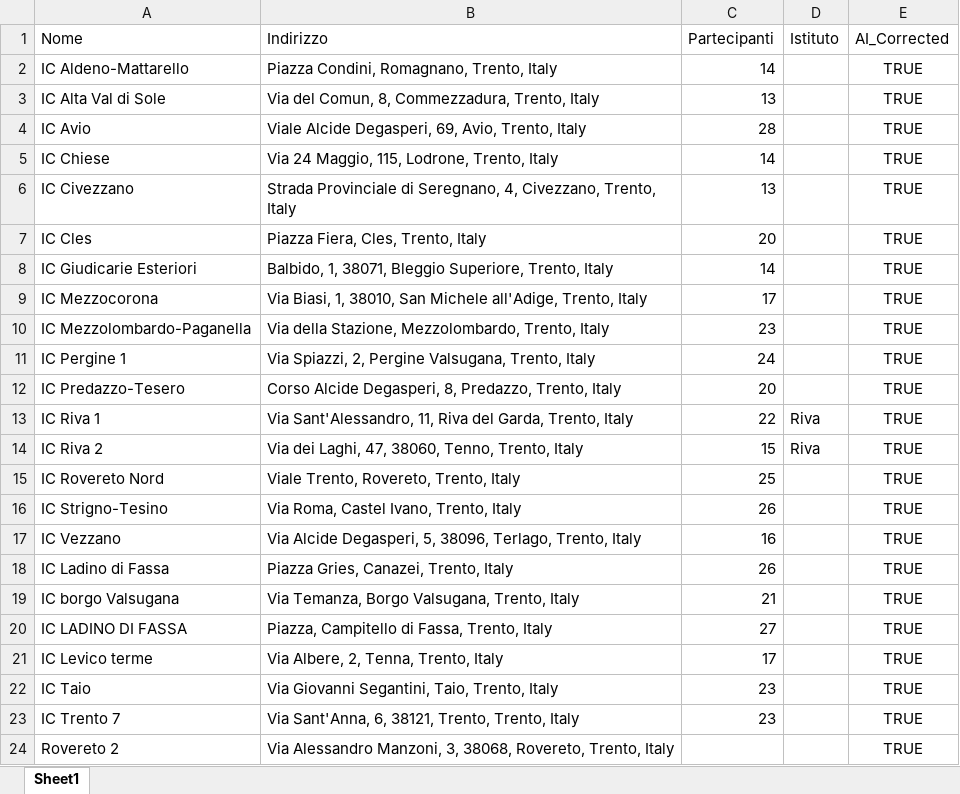
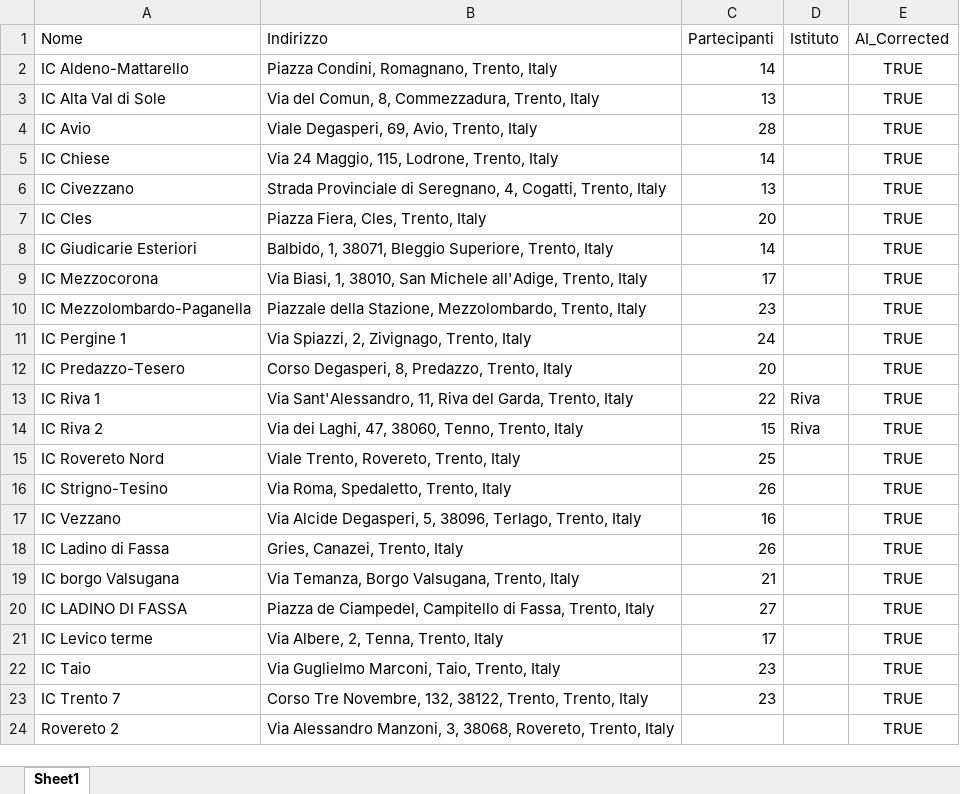
Before and after one commit to aledevv/transporter, an Excel workbook: uploads/esempioReale_corretto.xlsx, sheet Sheet1, drawn as a sheet; values as stored, in another font and other column widths than the file's, no borders; the diff names each change by its address in the sheet, - before the commit and + after, or states it on an @@ line.

```diff
--- a/uploads/esempioReale_corretto.xlsx (sheet Sheet1)
+++ b/uploads/esempioReale_corretto.xlsx (sheet Sheet1)
-B4 (Indirizzo): Viale Alcide Degasperi, 69, Avio, Trento, Italy
+B4 (Indirizzo): Viale Degasperi, 69, Avio, Trento, Italy
-B6 (Indirizzo): …Seregnano, 4, Civezzano, Trento, Italy
+B6 (Indirizzo): …Seregnano, 4, Cogatti, Trento, Italy
-B10 (Indirizzo): Via della Stazione,…
+B10 (Indirizzo): Piazzale della Stazione,…
-B11 (Indirizzo): Via Spiazzi, 2, Pergine Valsugana, Trento, Italy
+B11 (Indirizzo): Via Spiazzi, 2, Zivignago, Trento, Italy
-B12 (Indirizzo): Corso Alcide Degasperi, 8,…
+B12 (Indirizzo): Corso Degasperi, 8,…
-B16 (Indirizzo): Via Roma, Castel Ivano, Trento, Italy
+B16 (Indirizzo): Via Roma, Spedaletto, Trento, Italy
-B18 (Indirizzo): Piazza Gries, Canazei, Trento, Italy
+B18 (Indirizzo): Gries, Canazei, Trento, Italy
-B20 (Indirizzo): Piazza, Campitello di…
+B20 (Indirizzo): Piazza de Ciampedel, Campitello di…
-B22 (Indirizzo): Via Giovanni Segantini, Taio, Trento, Italy
+B22 (Indirizzo): Via Guglielmo Marconi, Taio, Trento, Italy
-B23 (Indirizzo): Via Sant'Anna, 6, 38121, Trento, Trento,…
+B23 (Indirizzo): Corso Tre Novembre, 132, 38122, Trento, Trento,…
```
Also changed, not shown: 7 other files.
